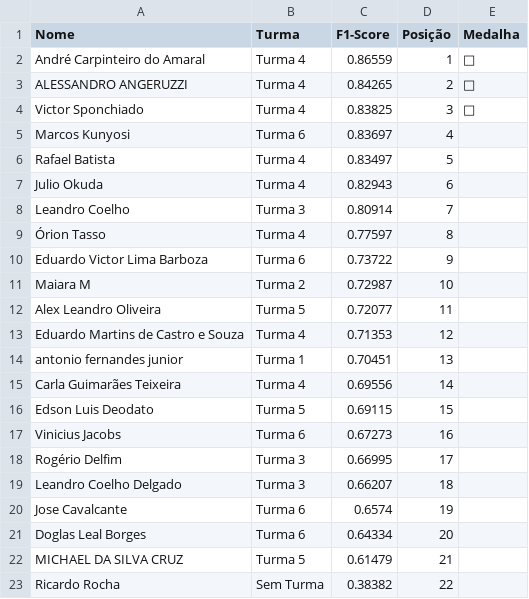
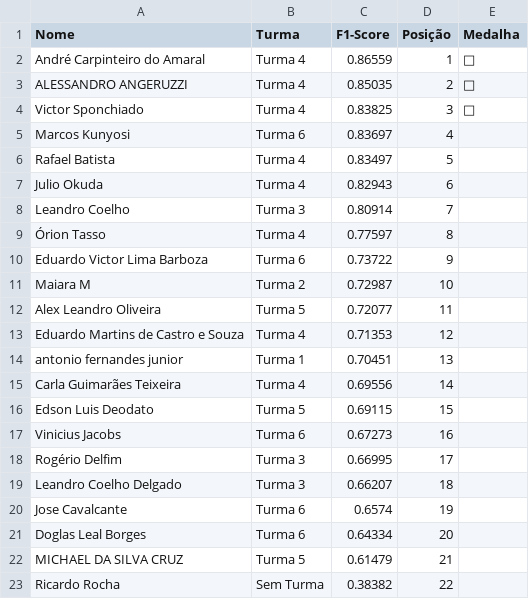
Before and after one commit to gitflai/ranking, a CSV file: 4compMLflairank.csv, drawn as a sheet.

```diff
--- a/4compMLflairank.csv
+++ b/4compMLflairank.csv
@@ -2,3 +2,3 @@ Nome,Turma,F1-Score,Posição,Medalha
 André Carpinteiro do Amaral,Turma 4,0.86559,1,🥇
-ALESSANDRO ANGERUZZI,Turma 4,0.84265,2,🥈
+ALESSANDRO ANGERUZZI,Turma 4,0.85035,2,🥈
 Victor Sponchiado,Turma 4,0.83825,3,🥉
```
Also changed, not shown: 4compMLflai.csv.
